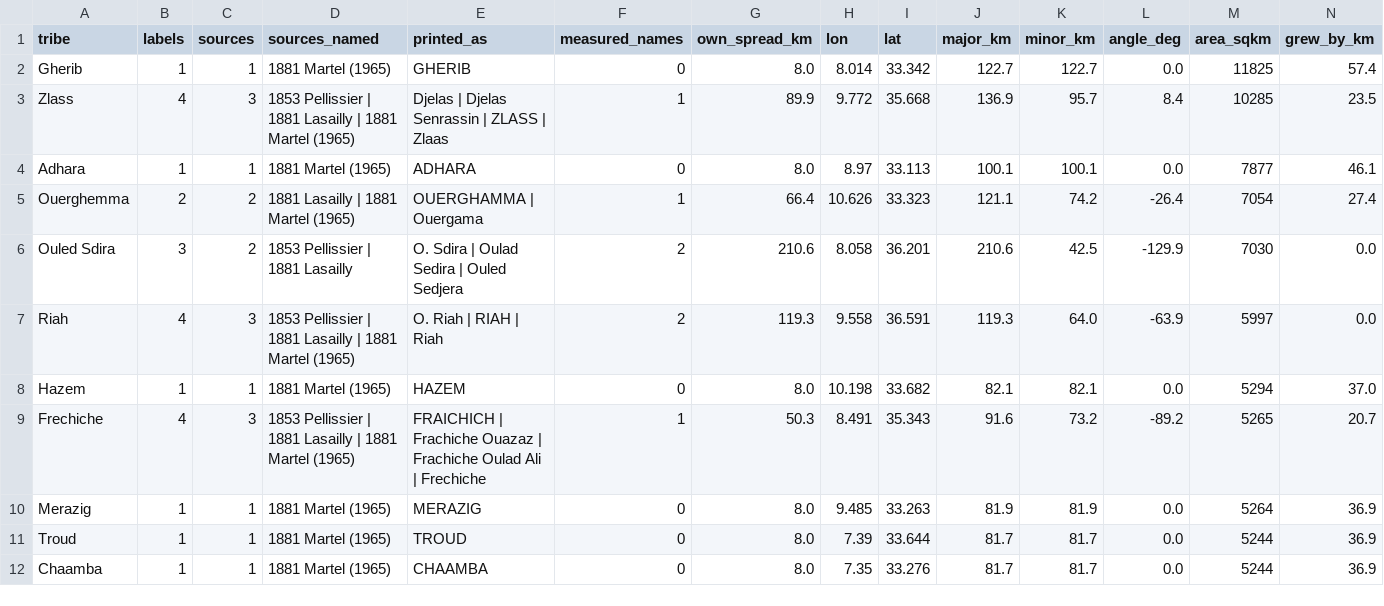
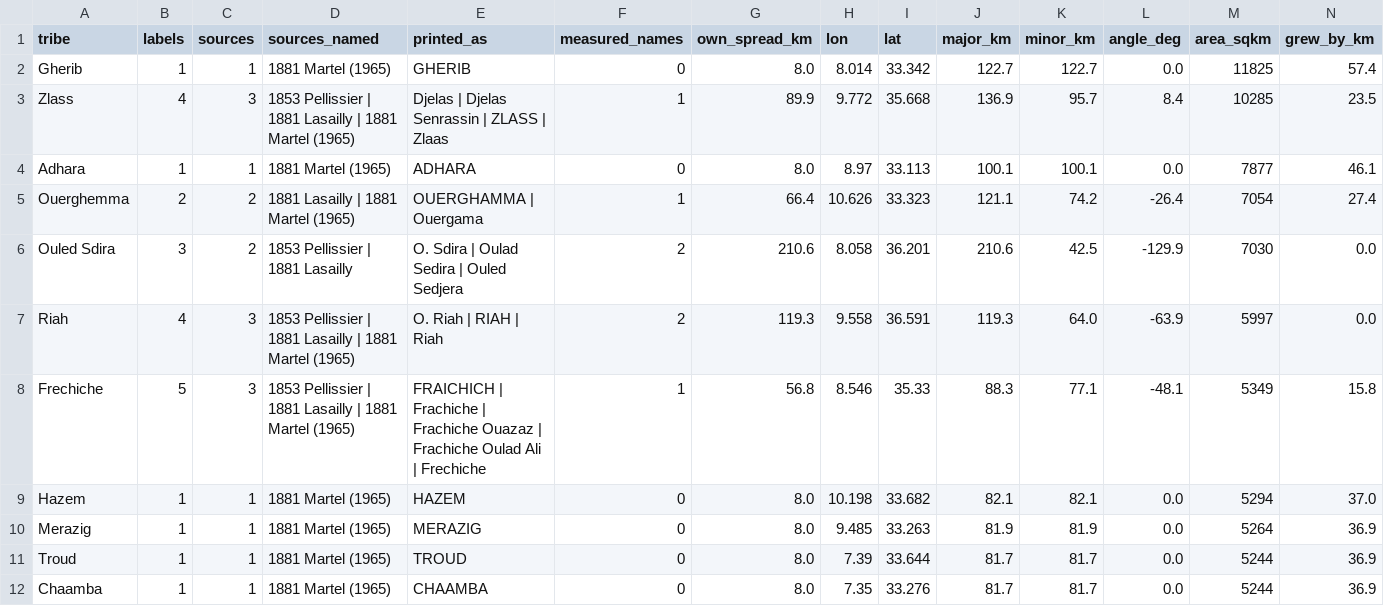
Before and after one commit to MedDhia/MapsTN, a CSV file: data/tribal_spread.csv, drawn as a sheet; only a part is shown; removed rows and columns are numbered as before the commit, all else as after; rows hold the shown columns only; the diff names each change by its address in the sheet, - before the commit and + after, or states it on an @@ line.

```diff
--- a/data/tribal_spread.csv
+++ b/data/tribal_spread.csv
+row 8: Frechiche | 5 | 3 | 1853 Pellissier | 1881 Lasailly | 1881 Martel (1965) | FRAICHICH | Frachiche | Frachiche Ouazaz | Frachiche Oulad Ali | Frechiche | 1 | 56.8 | 8.546 | 35.33 | 88.3 | 77.1 | -48.1 | 5349 | 15.8
-row 9: Frechiche | 4 | 3 | 1853 Pellissier | 1881 Lasailly | 1881 Martel (1965) | FRAICHICH | Frachiche Ouazaz | Frachiche Oulad Ali | Frechiche | 1 | 50.3 | 8.491 | 35.343 | 91.6 | 73.2 | -89.2 | 5265 | 20.7
```
Also changed, not shown: data/gallica_tunisia_maps_tribes.csv, data/tribal_map_agreement.csv, 16 other files.
